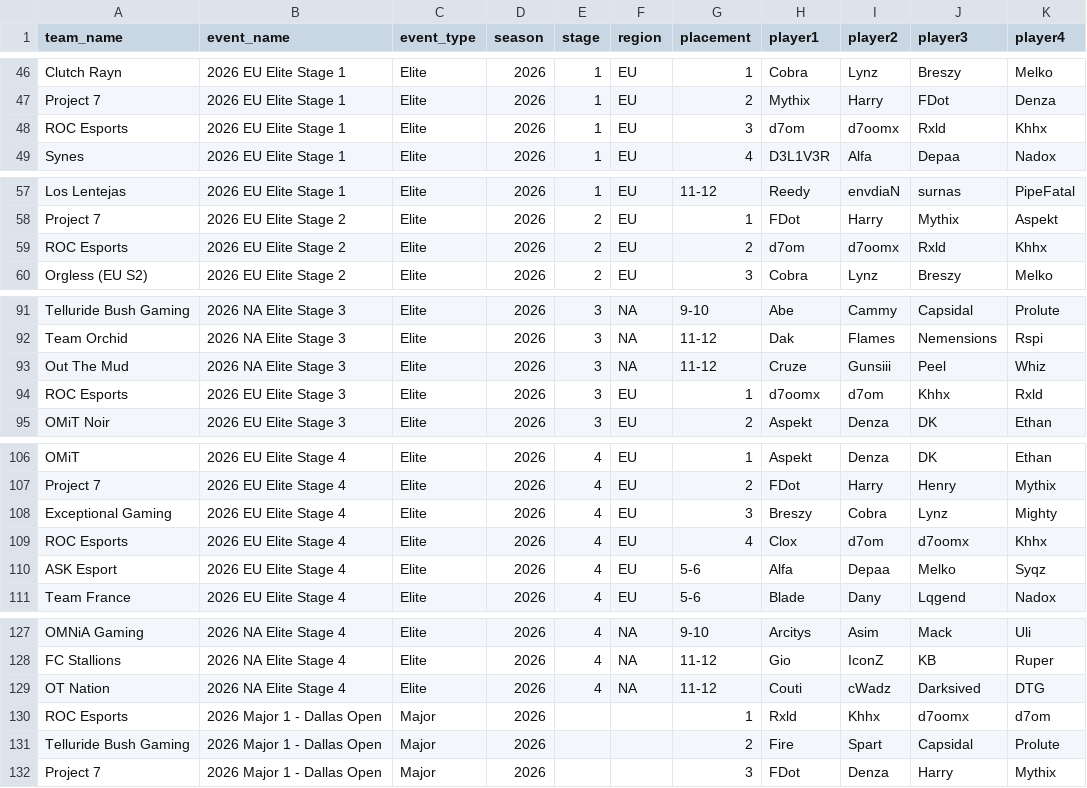
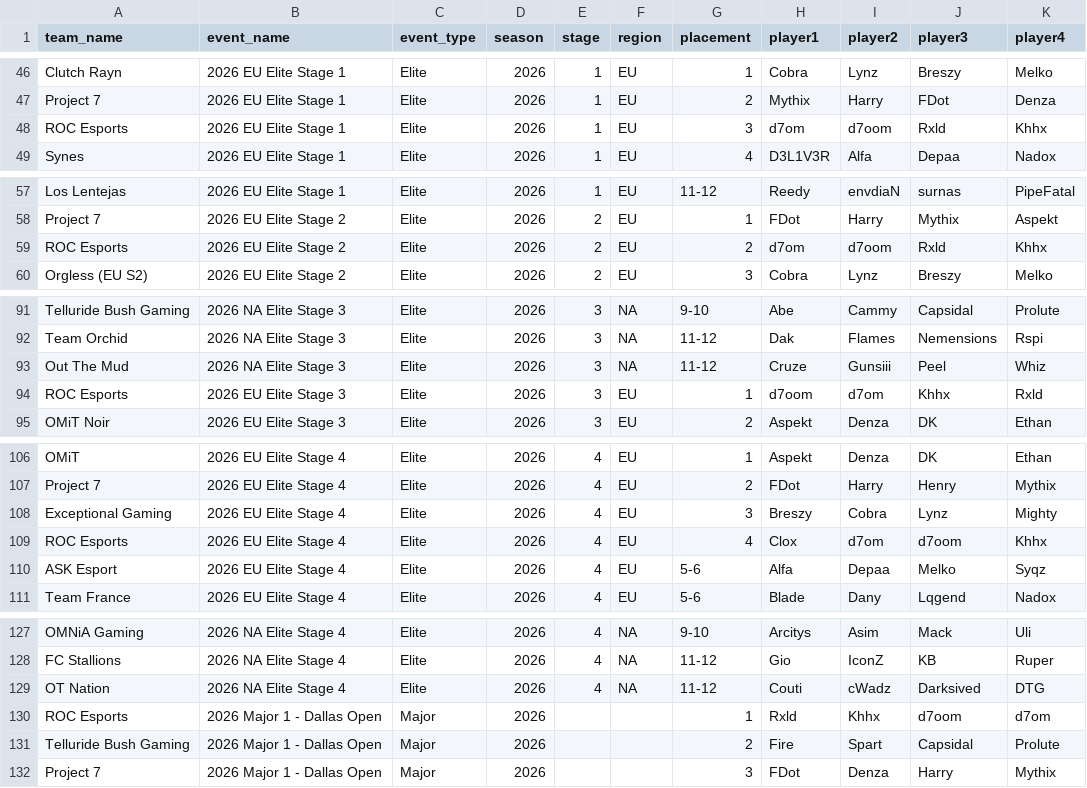
Before and after one commit to omittyler/stats.omit.gg, a CSV file: data/incoming/placings.csv, drawn as a sheet; only a part is shown, gaps mark what is left out; the diff covers the shown part only.

```diff
--- a/data/incoming/placings.csv
+++ b/data/incoming/placings.csv
@@ -47,3 +47,3 @@ Clutch Rayn,2026 EU Elite Stage 1,Elite,2026,1,EU,1,Cobra,Lynz,Breszy,Melko
 Project 7,2026 EU Elite Stage 1,Elite,2026,1,EU,2,Mythix,Harry,FDot,Denza
-ROC Esports,2026 EU Elite Stage 1,Elite,2026,1,EU,3,d7om,d7oomx,Rxld,Khhx
+ROC Esports,2026 EU Elite Stage 1,Elite,2026,1,EU,3,d7om,d7oom,Rxld,Khhx
 Synes,2026 EU Elite Stage 1,Elite,2026,1,EU,4,D3L1V3R,Alfa,Depaa,Nadox
@@ -58,3 +58,3 @@ Los Lentejas,2026 EU Elite Stage 1,Elite,2026,1,EU,11-12,Reedy,envdiaN,surnas,Pi
 Project 7,2026 EU Elite Stage 2,Elite,2026,2,EU,1,FDot,Harry,Mythix,Aspekt
-ROC Esports,2026 EU Elite Stage 2,Elite,2026,2,EU,2,d7om,d7oomx,Rxld,Khhx
+ROC Esports,2026 EU Elite Stage 2,Elite,2026,2,EU,2,d7om,d7oom,Rxld,Khhx
 Orgless (EU S2),2026 EU Elite Stage 2,Elite,2026,2,EU,3,Cobra,Lynz,Breszy,Melko
@@ -93,3 +93,3 @@ Team Orchid,2026 NA Elite Stage 3,Elite,2026,3,NA,11-12,Dak,Flames,Nemensions,Rs
 Out The Mud,2026 NA Elite Stage 3,Elite,2026,3,NA,11-12,Cruze,Gunsiii,Peel,Whiz
-ROC Esports,2026 EU Elite Stage 3,Elite,2026,3,EU,1,d7oomx,d7om,Khhx,Rxld
+ROC Esports,2026 EU Elite Stage 3,Elite,2026,3,EU,1,d7oom,d7om,Khhx,Rxld
 OMiT Noir,2026 EU Elite Stage 3,Elite,2026,3,EU,2,Aspekt,Denza,DK,Ethan
@@ -108,3 +108,3 @@ Project 7,2026 EU Elite Stage 4,Elite,2026,4,EU,2,FDot,Harry,Henry,Mythix
 Exceptional Gaming,2026 EU Elite Stage 4,Elite,2026,4,EU,3,Breszy,Cobra,Lynz,Mighty
-ROC Esports,2026 EU Elite Stage 4,Elite,2026,4,EU,4,Clox,d7om,d7oomx,Khhx
+ROC Esports,2026 EU Elite Stage 4,Elite,2026,4,EU,4,Clox,d7om,d7oom,Khhx
 ASK Esport,2026 EU Elite Stage 4,Elite,2026,4,EU,5-6,Alfa,Depaa,Melko,Syqz
@@ -129,3 +129,3 @@ FC Stallions,2026 NA Elite Stage 4,Elite,2026,4,NA,11-12,Gio,IconZ,KB,Ruper
 OT Nation,2026 NA Elite Stage 4,Elite,2026,4,NA,11-12,Couti,cWadz,Darksived,DTG
-ROC Esports,2026 Major 1 - Dallas Open,Major,2026,,,1,Rxld,Khhx,d7oomx,d7om
+ROC Esports,2026 Major 1 - Dallas Open,Major,2026,,,1,Rxld,Khhx,d7oom,d7om
 Telluride Bush Gaming,2026 Major 1 - Dallas Open,Major,2026,,,2,Fire,Spart,Capsidal,Prolute
```
Also changed, not shown: 12 edited cells elsewhere in this file, 2 other files.
